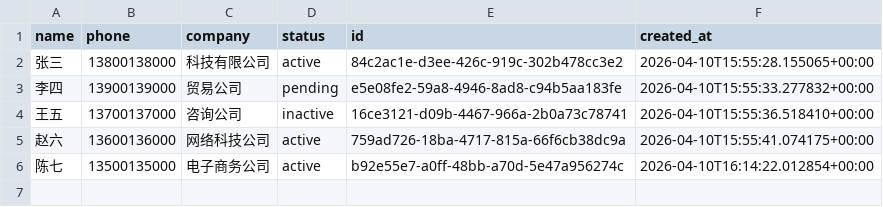
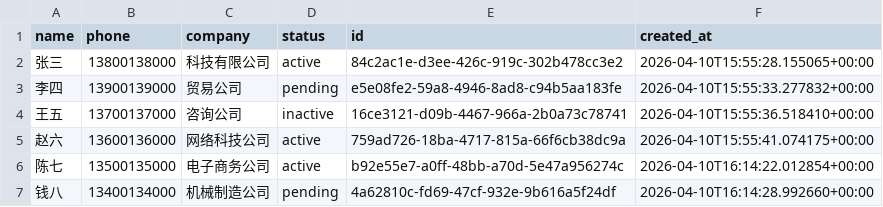
Before and after one commit to caochun/my-crm, a CSV file: contacts.csv, drawn as a sheet; the diff names each change by its address in the sheet, - before the commit and + after, or states it on an @@ line.

Commit message:
add row to contacts: 4a62810c-fd69-47cf-932e-9b616a5f24df

```diff
--- a/contacts.csv
+++ b/contacts.csv
+row 7: 钱八 | 13400134000 | 机械制造公司 | pending | 4a62810c-fd69-47cf-932e-9b616a5f24df | 2026-04-10T16:14:28.992660+00:00
```
